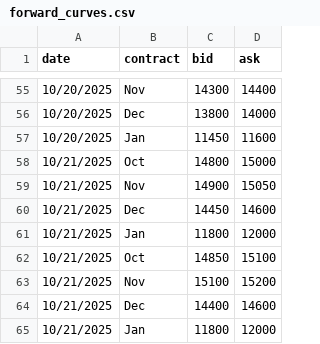
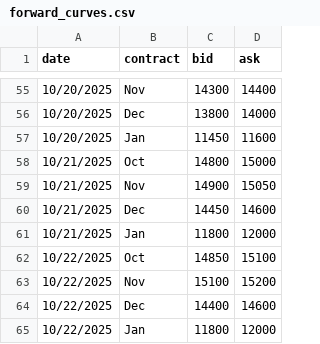
Before and after one commit to WouterVossen/PMX, a CSV file: data/forward_curves.csv, drawn as a sheet; only a part is shown, gaps mark what is left out.

Commit message:
Update forward_curves.csv

```diff
--- a/data/forward_curves.csv
+++ b/data/forward_curves.csv
@@ -61,5 +61,5 @@ date,contract,bid,ask
 10/21/2025,Jan,11800,12000
-10/21/2025,Oct,14850,15100
-10/21/2025,Nov,15100,15200
-10/21/2025,Dec,14400,14600
-10/21/2025,Jan,11800,12000
+10/22/2025,Oct,14850,15100
+10/22/2025,Nov,15100,15200
+10/22/2025,Dec,14400,14600
+10/22/2025,Jan,11800,12000
```
